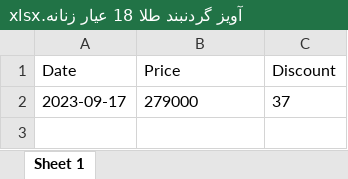
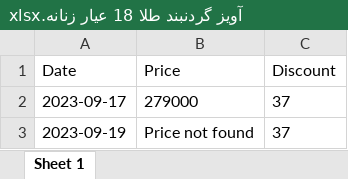
Before and after one commit to eledah/pmonitor, an Excel workbook: items/آویز گردنبند طلا 18 عیار زنانه.xlsx, sheet Sheet 1, drawn as a sheet; values as stored, in another font and other column widths than the file's, no borders; the diff names each change by its address in the sheet, - before the commit and + after, or states it on an @@ line.

```diff
--- a/items/آویز گردنبند طلا 18 عیار زنانه.xlsx (sheet Sheet 1)
+++ b/items/آویز گردنبند طلا 18 عیار زنانه.xlsx (sheet Sheet 1)
+row 3: 2023-09-19 | Price not found | 37
```
Also changed, not shown: items/برنج هاشمی ممتاز طبیعت - 10 کیلوگرم.xlsx, items/تلویزیون ال ای دی هوشمند ایکس ویژن.xlsx, 36 other files.
